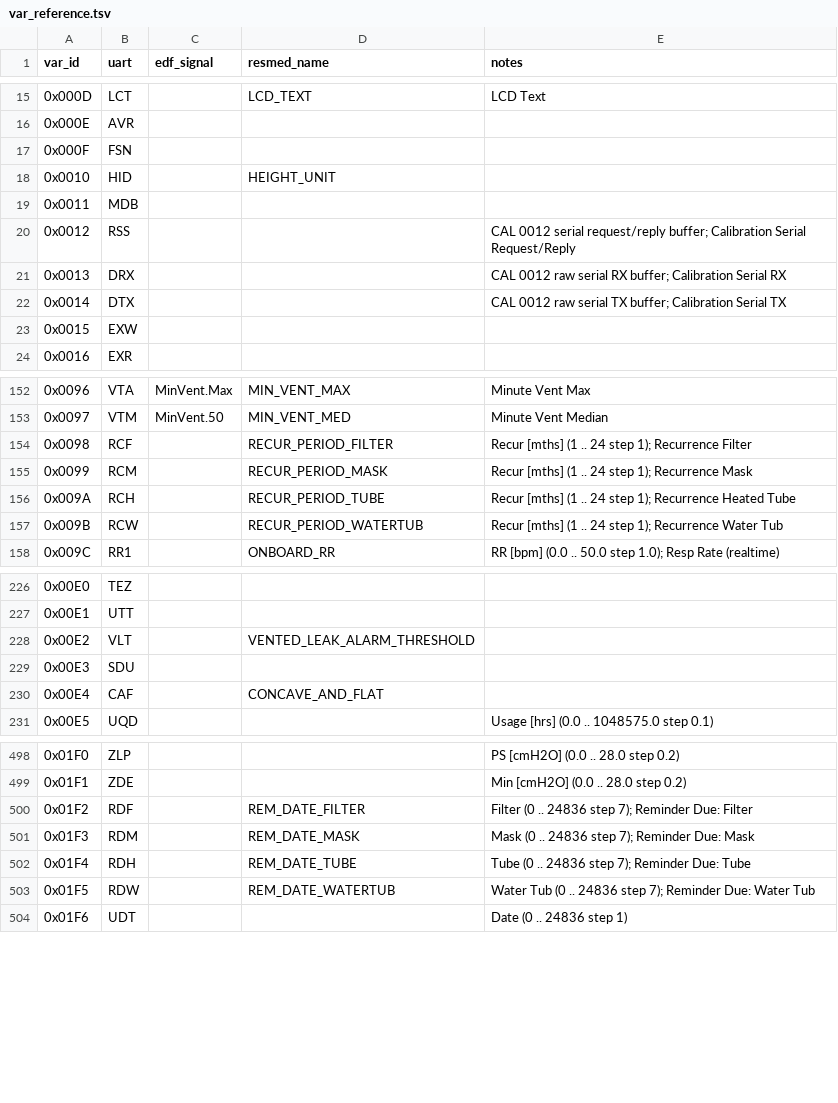
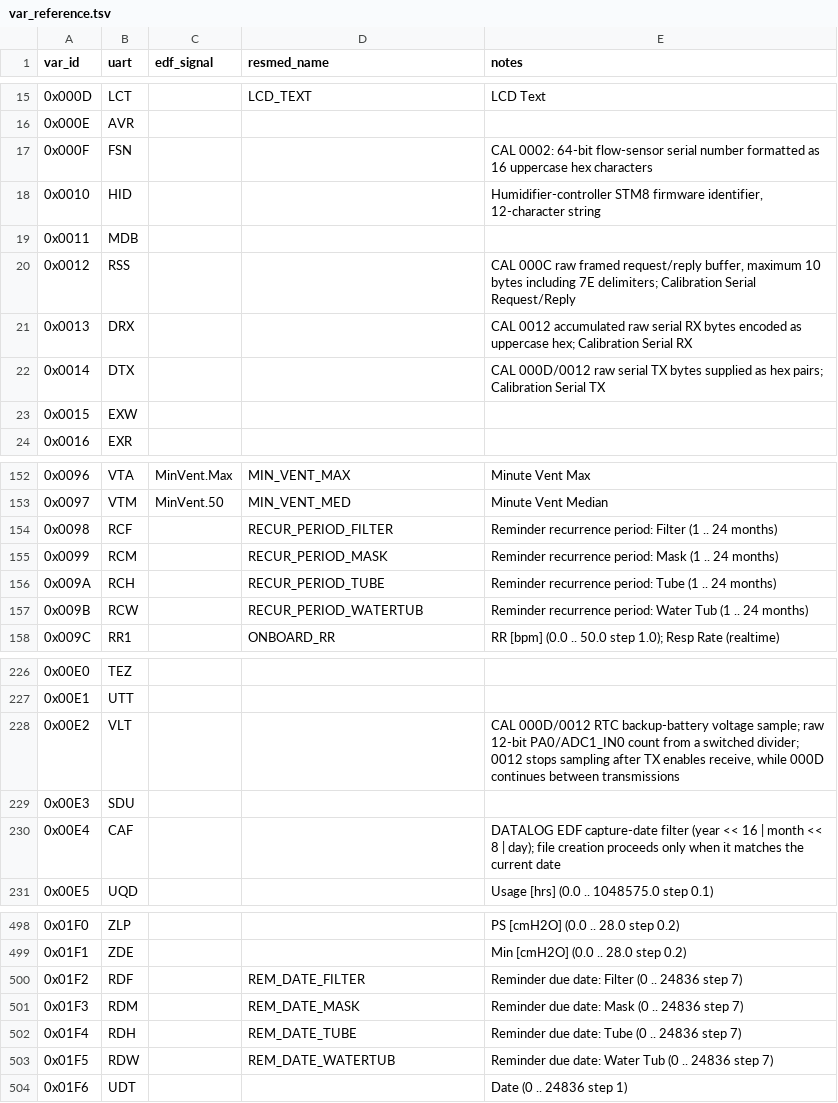
Before and after one commit to m-kozlowski/airbreak-plus, a TSV file: docs/var_reference.tsv, drawn as a sheet; only a part is shown, gaps mark what is left out; the diff covers the shown part only.

Commit message:
as10 docs: update identified calibration-related variables

```diff
--- a/docs/var_reference.tsv
+++ b/docs/var_reference.tsv
@@ -16,8 +16,8 @@ var_id	uart	edf_signal	resmed_name	notes
 0x000E	AVR			
-0x000F	FSN			
-0x0010	HID		HEIGHT_UNIT	
+0x000F	FSN			CAL 0002: 64-bit flow-sensor serial number formatted as 16 uppercase hex characters
+0x0010	HID			Humidifier-controller STM8 firmware identifier, 12-character string
 0x0011	MDB			
-0x0012	RSS			CAL 0012 serial request/reply buffer; Calibration Serial Request/Reply
-0x0013	DRX			CAL 0012 raw serial RX buffer; Calibration Serial RX
-0x0014	DTX			CAL 0012 raw serial TX buffer; Calibration Serial TX
+0x0012	RSS			CAL 000C raw framed request/reply buffer, maximum 10 bytes including 7E delimiters; Calibration Serial Request/Reply
+0x0013	DRX			CAL 0012 accumulated raw serial RX bytes encoded as uppercase hex; Calibration Serial RX
+0x0014	DTX			CAL 000D/0012 raw serial TX bytes supplied as hex pairs; Calibration Serial TX
 0x0015	EXW			
@@ -153,6 +153,6 @@ var_id	uart	edf_signal	resmed_name	notes
 0x0097	VTM	MinVent.50	MIN_VENT_MED	Minute Vent Median
-0x0098	RCF		RECUR_PERIOD_FILTER	Recur [mths] (1 .. 24 step 1); Recurrence Filter
-0x0099	RCM		RECUR_PERIOD_MASK	Recur [mths] (1 .. 24 step 1); Recurrence Mask
-0x009A	RCH		RECUR_PERIOD_TUBE	Recur [mths] (1 .. 24 step 1); Recurrence Heated Tube
-0x009B	RCW		RECUR_PERIOD_WATERTUB	Recur [mths] (1 .. 24 step 1); Recurrence Water Tub
+0x0098	RCF		RECUR_PERIOD_FILTER	Reminder recurrence period: Filter (1 .. 24 months)
+0x0099	RCM		RECUR_PERIOD_MASK	Reminder recurrence period: Mask (1 .. 24 months)
+0x009A	RCH		RECUR_PERIOD_TUBE	Reminder recurrence period: Tube (1 .. 24 months)
+0x009B	RCW		RECUR_PERIOD_WATERTUB	Reminder recurrence period: Water Tub (1 .. 24 months)
 0x009C	RR1		ONBOARD_RR	RR [bpm] (0.0 .. 50.0 step 1.0); Resp Rate (realtime)
@@ -227,5 +227,5 @@ var_id	uart	edf_signal	resmed_name	notes
 0x00E1	UTT			
-0x00E2	VLT		VENTED_LEAK_ALARM_THRESHOLD	
+0x00E2	VLT			CAL 000D/0012 RTC backup-battery voltage sample; raw 12-bit PA0/ADC1_IN0 count from a switched divider; 0012 stops sampling after TX enables receive, while 000D continues between transmissions
 0x00E3	SDU			
-0x00E4	CAF		CONCAVE_AND_FLAT	
+0x00E4	CAF			DATALOG EDF capture-date filter (year << 16 | month << 8 | day); file creation proceeds only when it matches the current date
 0x00E5	UQD			Usage [hrs] (0.0 .. 1048575.0 step 0.1)
@@ -499,6 +499,6 @@ var_id	uart	edf_signal	resmed_name	notes
 0x01F1	ZDE			Min [cmH2O] (0.0 .. 28.0 step 0.2)
-0x01F2	RDF		REM_DATE_FILTER	Filter (0 .. 24836 step 7); Reminder Due: Filter
-0x01F3	RDM		REM_DATE_MASK	Mask (0 .. 24836 step 7); Reminder Due: Mask
-0x01F4	RDH		REM_DATE_TUBE	Tube (0 .. 24836 step 7); Reminder Due: Tube
-0x01F5	RDW		REM_DATE_WATERTUB	Water Tub (0 .. 24836 step 7); Reminder Due: Water Tub
+0x01F2	RDF		REM_DATE_FILTER	Reminder due date: Filter (0 .. 24836 step 7)
+0x01F3	RDM		REM_DATE_MASK	Reminder due date: Mask (0 .. 24836 step 7)
+0x01F4	RDH		REM_DATE_TUBE	Reminder due date: Tube (0 .. 24836 step 7)
+0x01F5	RDW		REM_DATE_WATERTUB	Reminder due date: Water Tub (0 .. 24836 step 7)
 0x01F6	UDT			Date (0 .. 24836 step 1)
```
Also changed, not shown: 55 edited cells elsewhere in this file, 2 other files.
